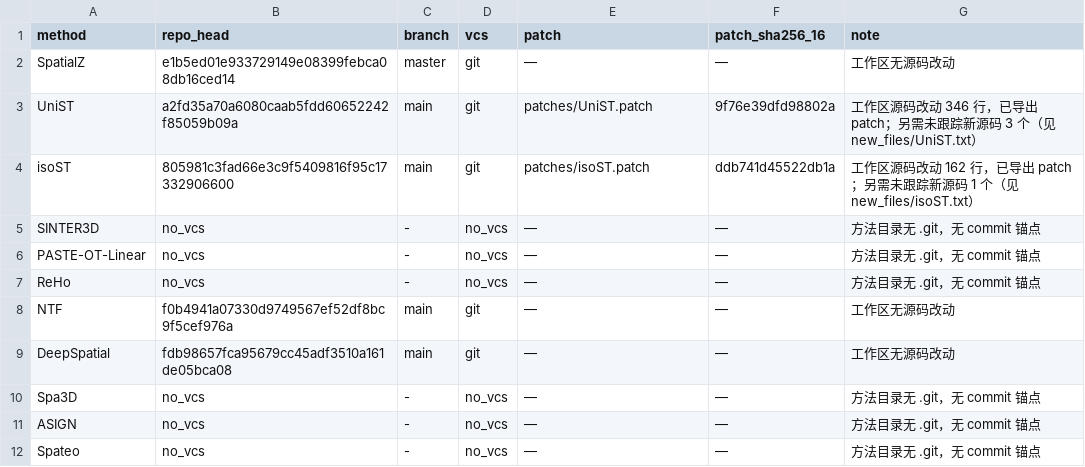
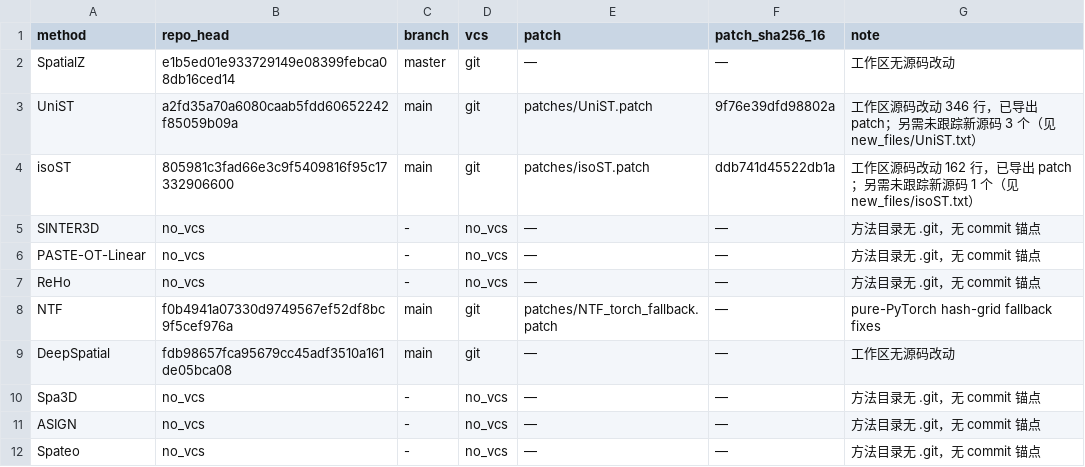
Before and after one commit to LJZYlinpr/3d-benchmark, a TSV file: docs/upstream/method_commits.tsv, drawn as a sheet.

Commit message:
Add remaining MERFISH5 runners and upstream fetch tooling
- Add target-only NTF/Spateo wrappers and the UniST SUICA runner.
- Add scripts/fetch_upstream.sh (codeload tarballs, pinned commits,
  patches/new files), make_visible_observed.py and volume_to_target.py.
- Add Grid 50um and the NTF pure-PyTorch fallback patch.
- Document the tested server-1 environments (KeOps/CUDA PyG, Spateo
  shim, UniST lightning env, numpy pin).
- Update run_merfish5_small.sh for NTF/Spateo/UniST.

```diff
--- a/docs/upstream/method_commits.tsv
+++ b/docs/upstream/method_commits.tsv
@@ -7,3 +7,3 @@ PASTE-OT-Linear	no_vcs	-	no_vcs	—	—	方法目录无 .git，无 commit 锚点
 ReHo	no_vcs	-	no_vcs	—	—	方法目录无 .git，无 commit 锚点
-NTF	f0b4941a07330d9749567ef52df8bc9f5cef976a	main	git	—	—	工作区无源码改动
+NTF	f0b4941a07330d9749567ef52df8bc9f5cef976a	main	git	patches/NTF_torch_fallback.patch	—	pure-PyTorch hash-grid fallback fixes
 DeepSpatial	fdb98657fca95679cc45adf3510a161de05bca08	main	git	—	—	工作区无源码改动
```
Also changed, not shown: 23 other files.
